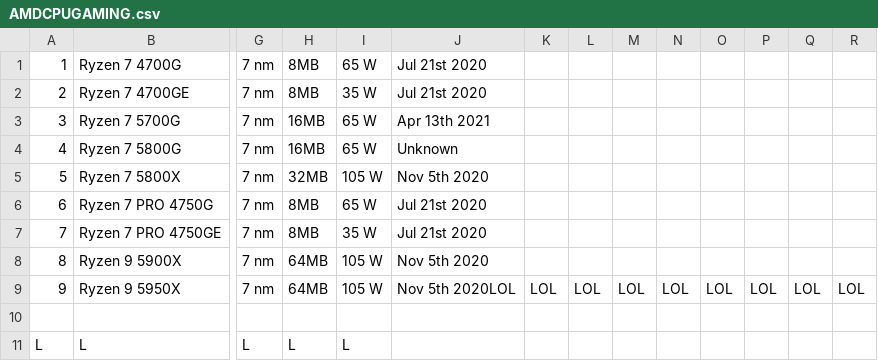
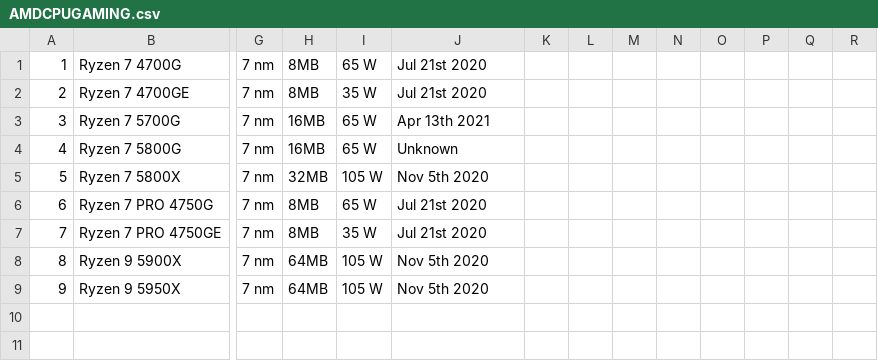
Before and after one commit to Knowasiak/Python, a CSV file: AMDCPUGAMING.csv, drawn as a sheet; only a part is shown, gaps mark what is left out; rows hold the shown columns only; the diff names each change by its address in the sheet, - before the commit and + after, or states it on an @@ line.

```diff
--- a/AMDCPUGAMING.csv
+++ b/AMDCPUGAMING.csv
-J9: Nov 5th 2020LOL
+J9: Nov 5th 2020
-K9: LOL
+K9: (empty)
-L9: LOL
+L9: (empty)
-M9: LOL
+M9: (empty)
-N9: LOL
+N9: (empty)
-O9: LOL
+O9: (empty)
-P9: LOL
+P9: (empty)
-Q9: LOL
+Q9: (empty)
-R9: LOL
+R9: (empty)
-row 10: (empty)
-row 11: L | L | L | L | L
```
Also changed, not shown: 1 other file.
